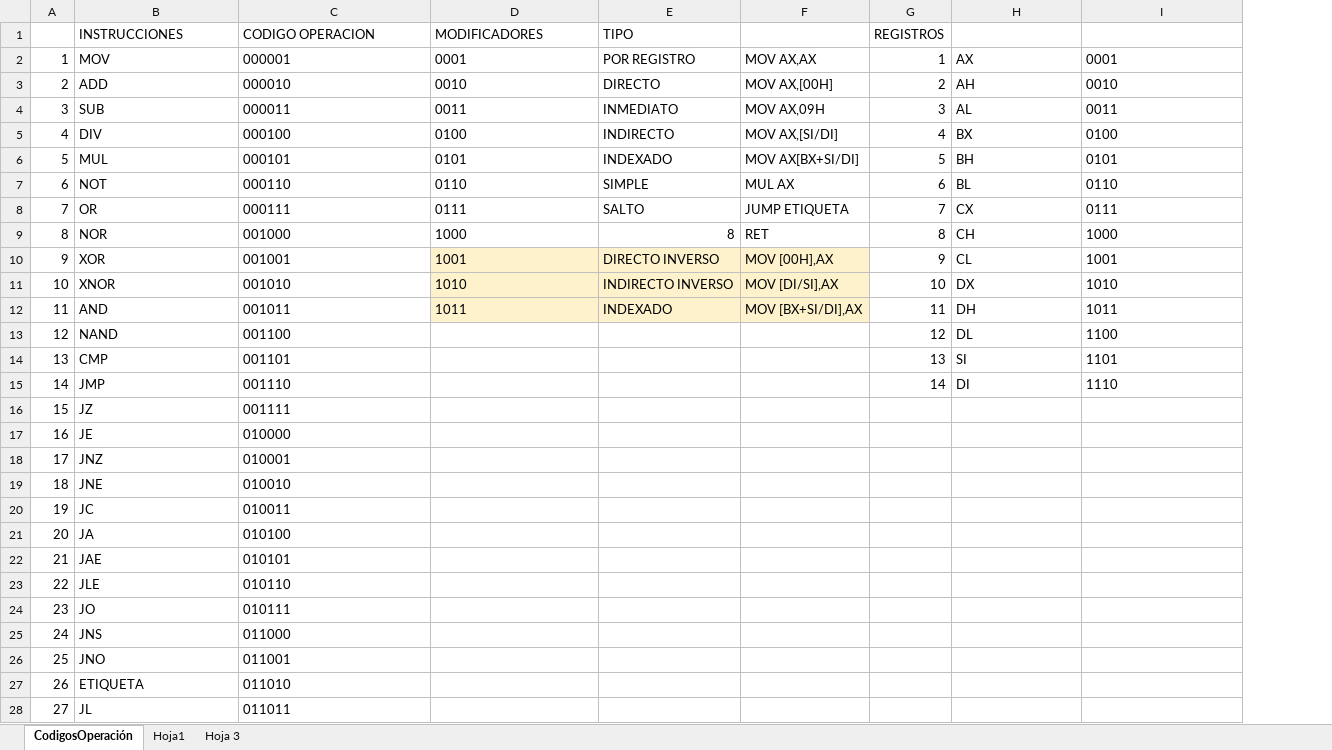
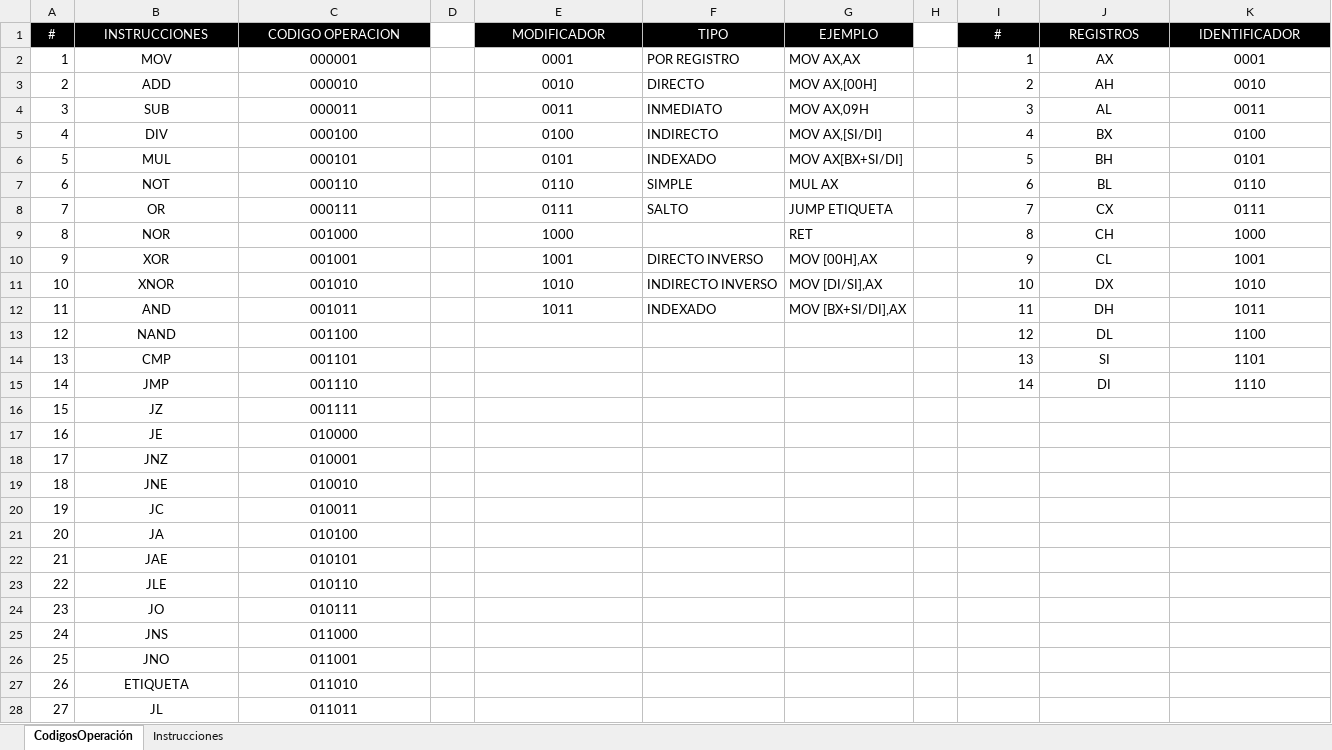
Before and after one commit to Jon2G/8086VCPU, an Excel workbook: CodigosDeOperacion.xlsx, sheet CodigosOperación, drawn as a sheet; only a part is shown; values as stored, in another font and other column widths than the file's, no borders; removed rows and columns are numbered as before the commit, all else as after; the diff covers the shown part only; the diff names each change by its address in the sheet, - before the commit and + after, or states it on an @@ line.

```diff
--- a/CodigosDeOperacion.xlsx (sheet CodigosOperación)
+++ b/CodigosDeOperacion.xlsx (sheet CodigosOperación)
-sheet tab: Hoja1
+sheet tab: Instrucciones
-sheet tab: Hoja 3
+column D, empty
+column H, empty
-row 1:  | INSTRUCCIONES | CODIGO OPERACION | MODIFICADORES | TIPO |  | REGISTROS
+row 1: # | INSTRUCCIONES | CODIGO OPERACION |  | MODIFICADOR | TIPO | EJEMPLO |  | # | REGISTROS | IDENTIFICADOR
-B2:C28 alignment: left
+B2:C28 alignment: center
-E2:E12 alignment: left
+E2:E12 alignment: center
-J2:K15 alignment: left
+J2:K15 alignment: center
-F9: 8
+F9: (empty)
-E10:G12 fill: #FEF2CD
+E10:G12 fill: none
```
Also changed, not shown: cell formats elsewhere in this sheet, sheet Instrucciones, 5 other files.
